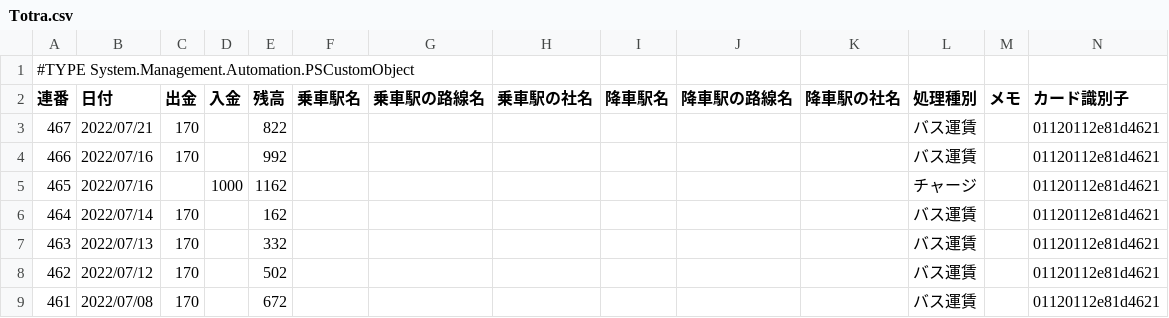
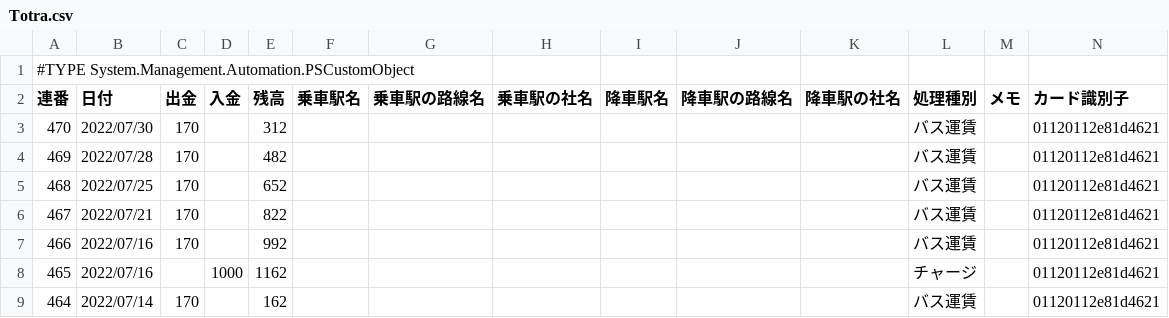
Before and after one commit to johnfcoltrane/Totra, a CSV file: Totra.csv, drawn as a sheet; only a part is shown; the shorter side is filled out with more unchanged rows.

Commit message:
update

```diff
--- a/Totra.csv
+++ b/Totra.csv
@@ -2,2 +2,5 @@
 "連番","日付","出金","入金","残高","乗車駅名","乗車駅の路線名","乗車駅の社名","降車駅名","降車駅の路線名","降車駅の社名","処理種別","メモ","カード識別子"
+"470","2022/07/30","170","","312","","","","","","","バス運賃","","01120112e81d4621"
+"469","2022/07/28","170","","482","","","","","","","バス運賃","","01120112e81d4621"
+"468","2022/07/25","170","","652","","","","","","","バス運賃","","01120112e81d4621"
 "467","2022/07/21","170","","822","","","","","","","バス運賃","","01120112e81d4621"
```
